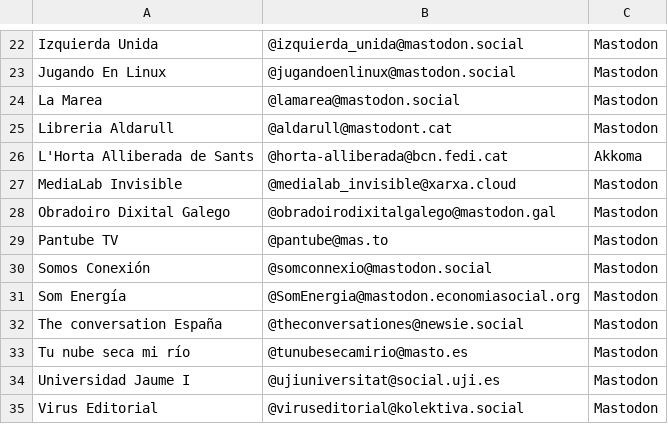
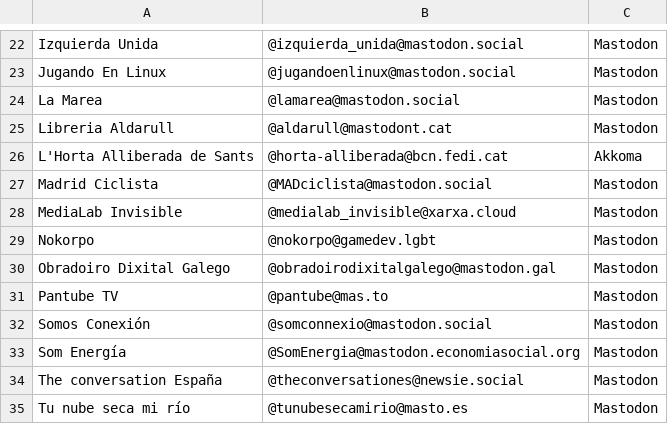
Before and after one commit to Nokorpo/spain-into-the-fediverse, a CSV file: accounts.csv, drawn as a sheet; only a part is shown, gaps mark what is left out; the shorter side is filled out with more unchanged rows.

```diff
--- a/accounts.csv
+++ b/accounts.csv
@@ -26,3 +26,5 @@ Libreria Aldarull,@aldarull@mastodont.cat,Mastodon
 L'Horta Alliberada de Sants,@horta-alliberada@bcn.fedi.cat,Akkoma
+Madrid Ciclista,@MADciclista@mastodon.social,Mastodon
 MediaLab Invisible,@medialab_invisible@xarxa.cloud,Mastodon
+Nokorpo,@nokorpo@gamedev.lgbt,Mastodon
 Obradoiro Dixital Galego,@obradoirodixitalgalego@mastodon.gal,Mastodon
```
Also changed, not shown: references.csv, table.csv.
